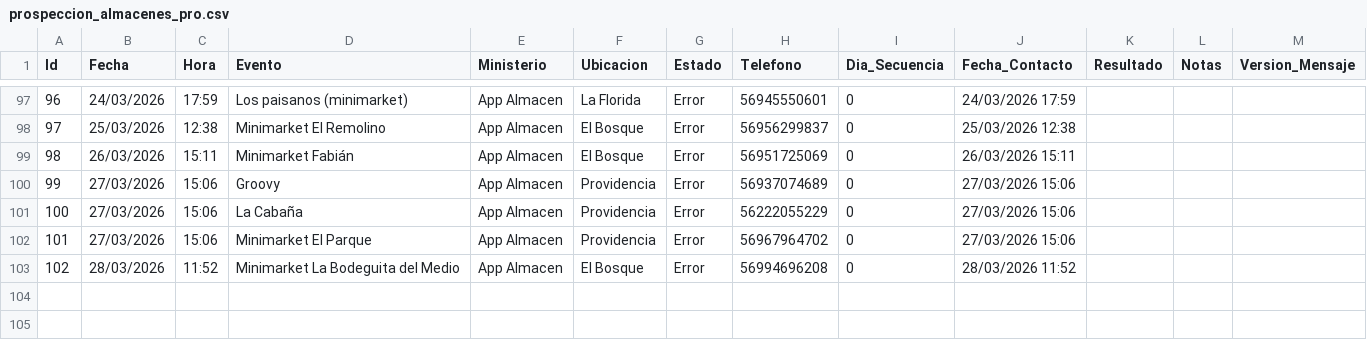
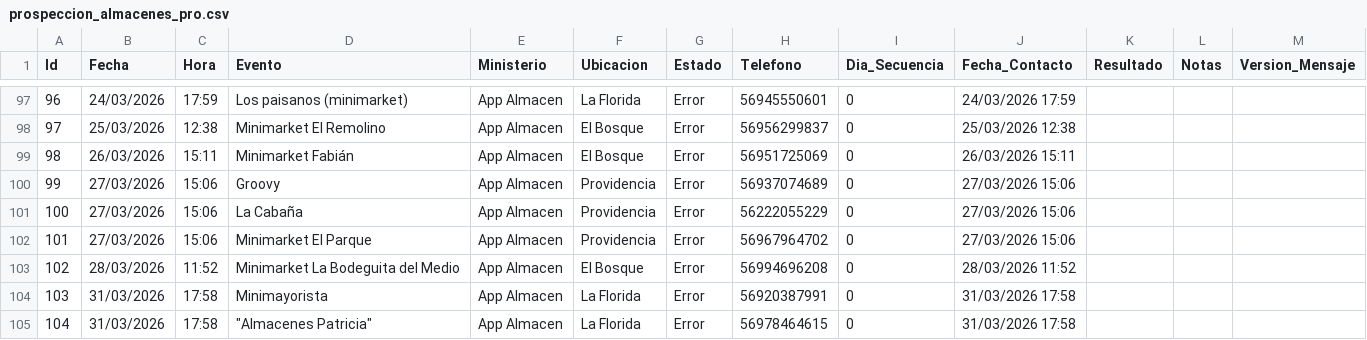
Before and after one commit to POPnLAR/Clientes, a CSV file: prospeccion_almacenes_pro.csv, drawn as a sheet; only a part is shown, gaps mark what is left out.

Commit message:
Worker Almacenes: Actualización [Skip CI]

```diff
--- a/prospeccion_almacenes_pro.csv
+++ b/prospeccion_almacenes_pro.csv
@@ -103 +103,3 @@ Id,Fecha,Hora,Evento,Ministerio,Ubicacion,Estado,Telefono,Dia_Secuencia,Fecha_Co
 102,28/03/2026,11:52,Minimarket La Bodeguita del Medio,App Almacen,El Bosque,Error,56994696208,0,28/03/2026 11:52,,,
+103,31/03/2026,17:58,Minimayorista,App Almacen,La Florida,Error,56920387991,0,31/03/2026 17:58,,,
+104,31/03/2026,17:58,"""Almacenes Patricia""",App Almacen,La Florida,Error,56978464615,0,31/03/2026 17:58,,,
```
